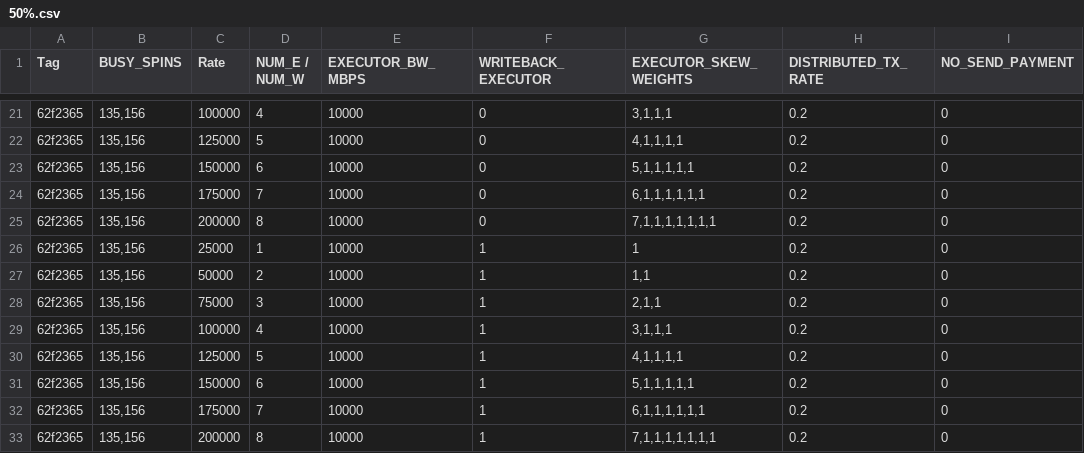
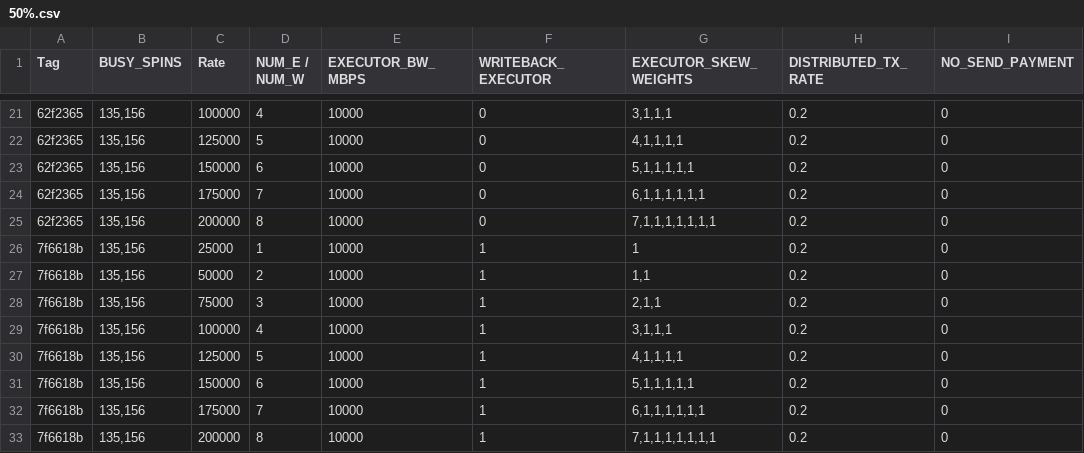
Before and after one commit to zpkhor/dag-bft-sigmod26, a CSV file: Experiment/50%.csv, drawn as a sheet; only a part is shown, gaps mark what is left out; the diff names each change by its address in the sheet, - before the commit and + after, or states it on an @@ line.

```diff
--- a/Experiment/50%.csv
+++ b/Experiment/50%.csv
-A26:A33 (Tag): 62f2365
+A26:A33 (Tag): 7f6618b
```
Also changed, not shown: Experiment/90%.csv, Experiment/balanced.csv.
